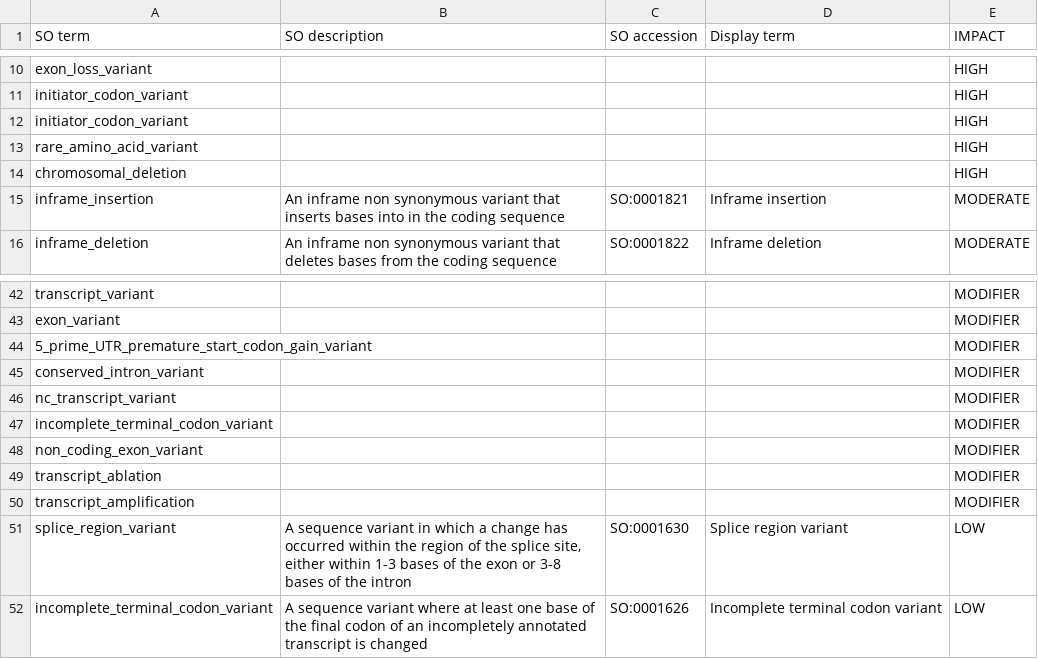
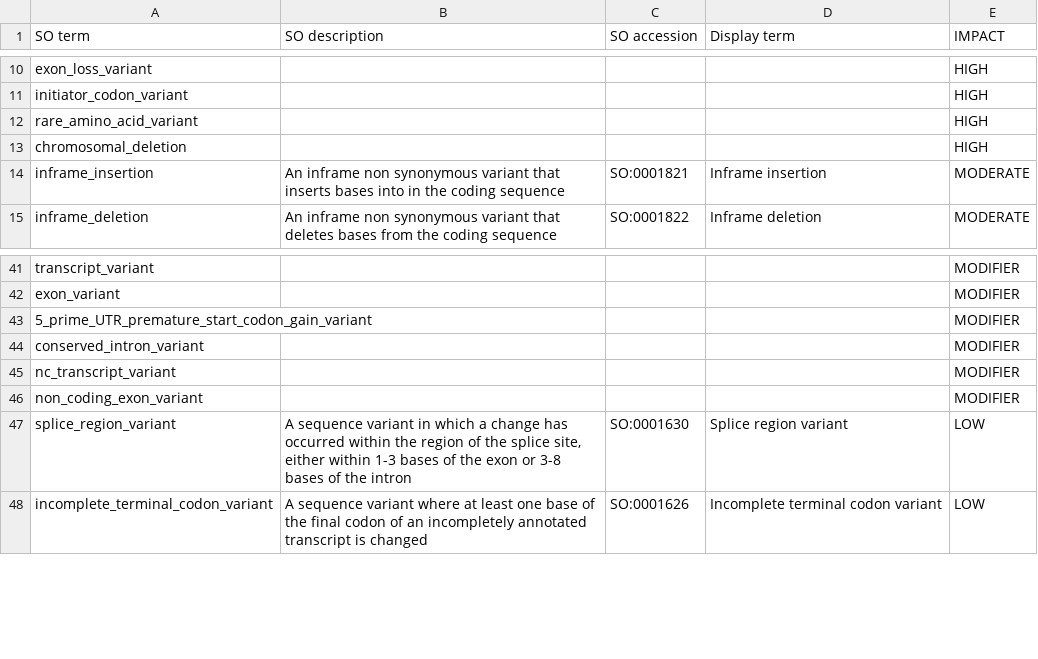
Before and after one commit to abondrn/compbio-labs, a TSV file: variant-annotation/consequences.tsv, drawn as a sheet; only a part is shown, gaps mark what is left out; the diff names each change by its address in the sheet, - before the commit and + after, or states it on an @@ line.

```diff
--- a/variant-annotation/consequences.tsv
+++ b/variant-annotation/consequences.tsv
-row 12: initiator_codon_variant |  |  |  | HIGH
-row 47: incomplete_terminal_codon_variant |  |  |  | MODIFIER
-row 49: transcript_ablation |  |  |  | MODIFIER
-row 50: transcript_amplification |  |  |  | MODIFIER
```
Also changed, not shown: 3 other files.
